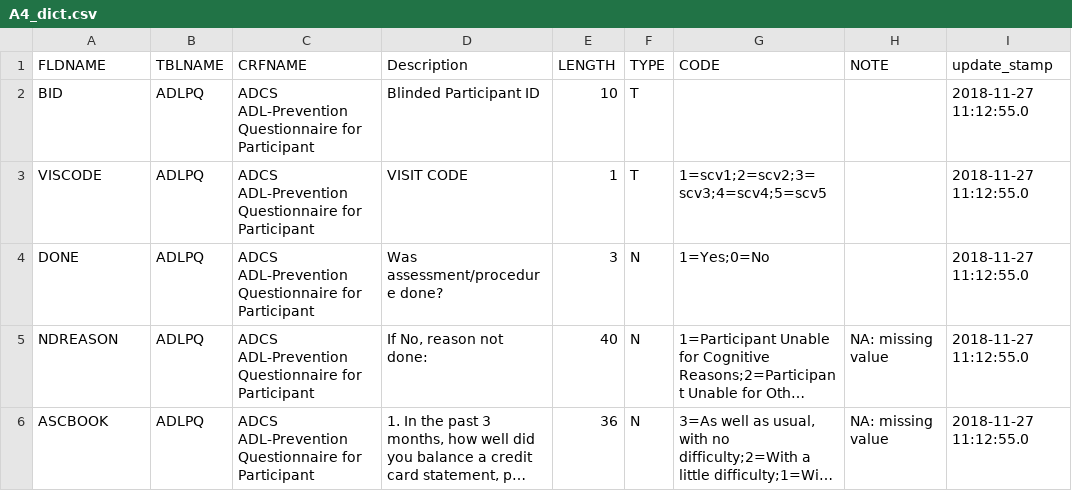
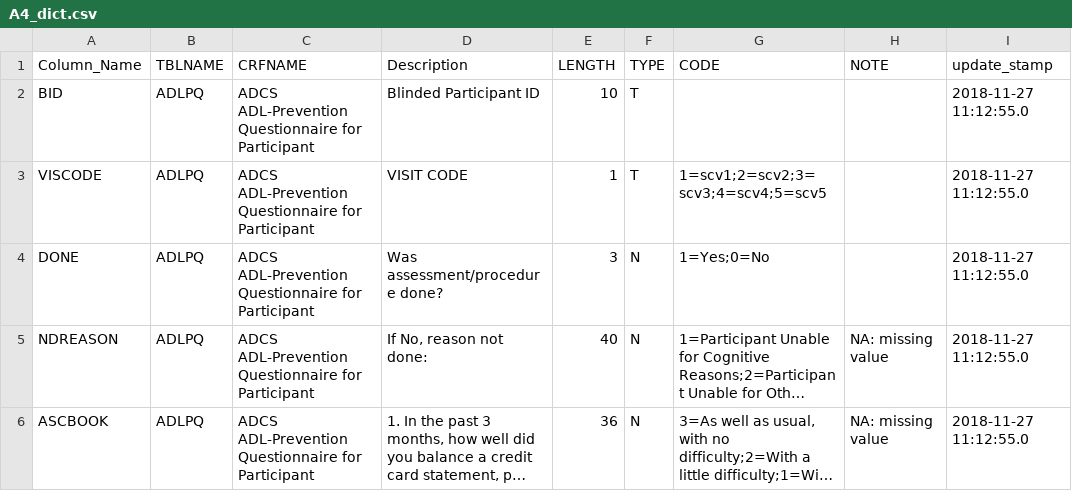
Before and after one commit to SCAI-BIO/ADHTEB, a CSV file: adhteb/data/A4_dict.csv, drawn as a sheet; only a part is shown; long unchanged cells end in ….

```diff
--- a/adhteb/data/A4_dict.csv
+++ b/adhteb/data/A4_dict.csv
@@ -1,2 +1,2 @@
-"FLDNAME","TBLNAME","CRFNAME","Description","LENGTH","TYPE","CODE","NOTE","update_stamp"
+"Column_Name","TBLNAME","CRFNAME","Description","LENGTH","TYPE","CODE","NOTE","update_stamp"
 "BID","ADLPQ","ADCS ADL-Prevention Questionnaire for Participant","Blinded Participant ID","10","T","","","2018-11-27 11:12:55.0"
```
Also changed, not shown: adhteb/data/AIBL_dict.csv, adhteb/results/OpenAI_GERAS-II_matching_info.csv, 47 other files.
